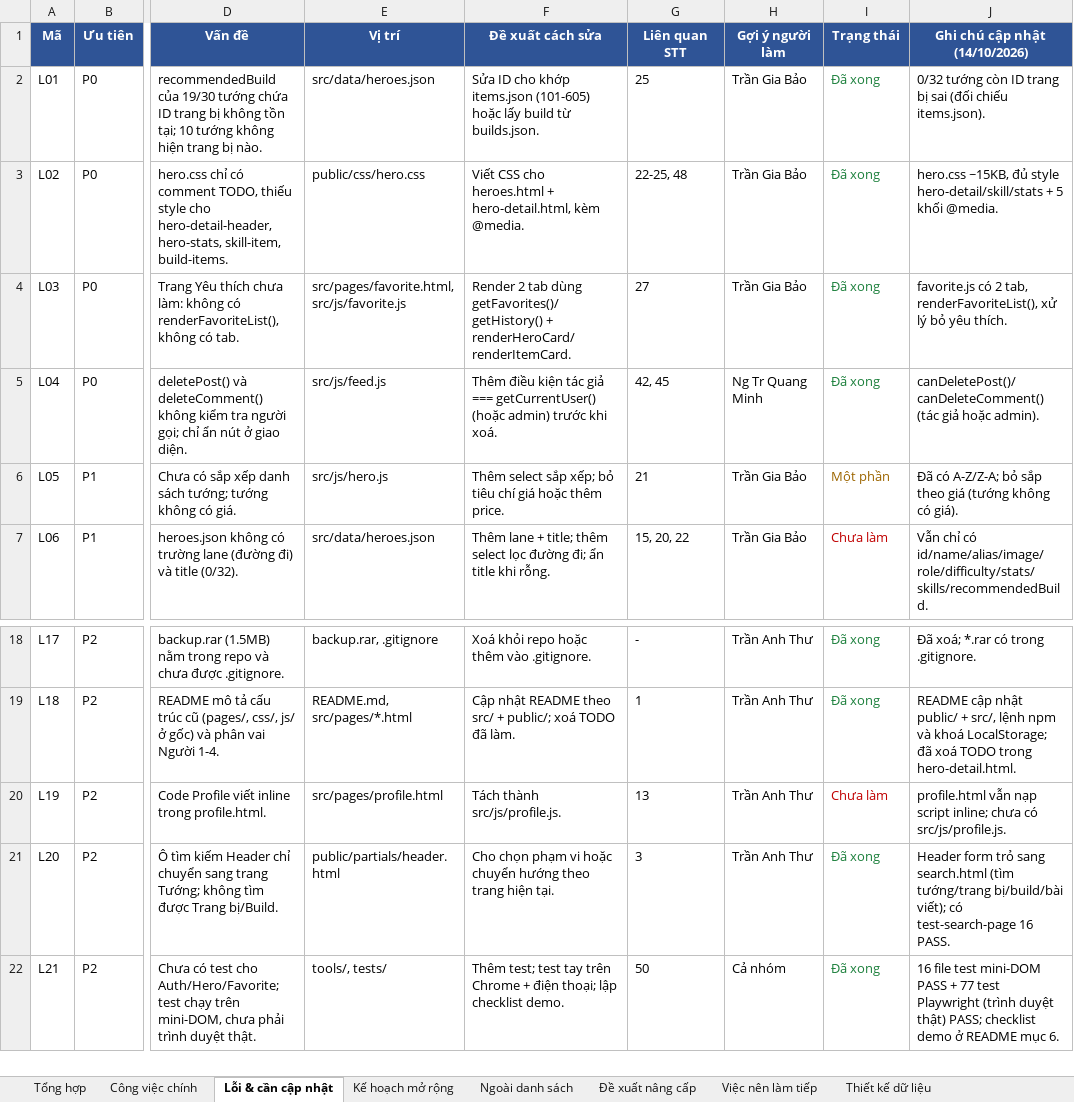
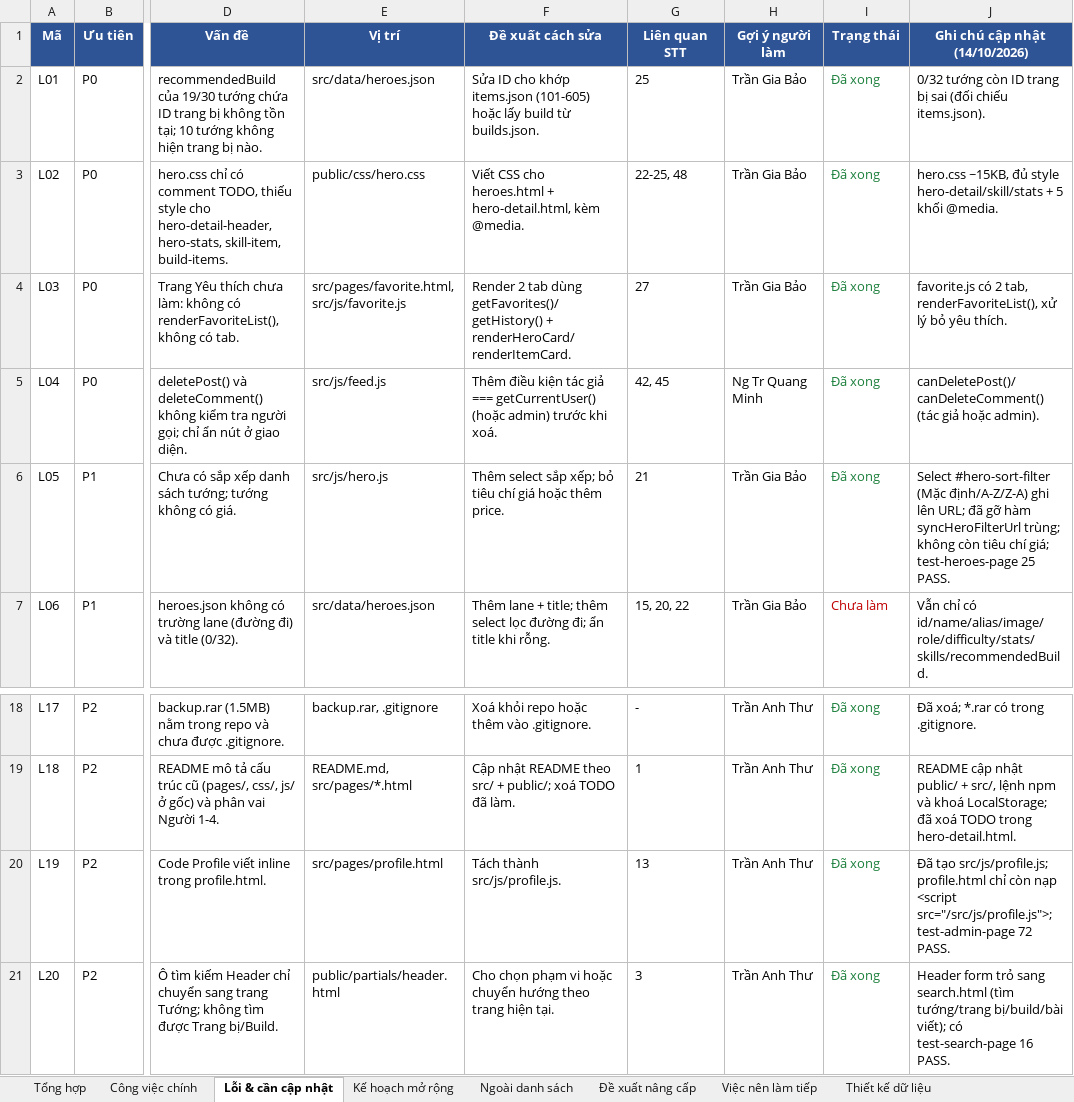
Before and after one commit to NgTrQuMinh/AOV_Hub, an Excel workbook: AOV_HUB.xlsx, sheet Lỗi & cần cập nhật, drawn as a sheet; only a part is shown, gaps mark what is left out; the shorter side is filled out with more unchanged rows; values as stored, in another font and other column widths than the file's, no borders; the diff names each change by its address in the sheet, - before the commit and + after, or states it on an @@ line.

Commit message:
docs(excel): cap nhat AOV_HUB.xlsx (STT13, L05, L19 da xong)
- STT13/L19: tach profile.js -> Da xong
- L05: sap xep tuong A-Z/Z-A -> Da xong
- JS top-level 24 -> 25; 'lam mot phan' 2 -> 1; 'loi con ton' -> L06
- bo 1 viec da xong khoi 'Viec nen lam tiep'; them dong nhat ky thay doi

```diff
--- a/AOV_HUB.xlsx (sheet Lỗi & cần cập nhật)
+++ b/AOV_HUB.xlsx (sheet Lỗi & cần cập nhật)
-I6 (Trạng thái): Một phần
+I6 (Trạng thái): Đã xong
-I6 text colour: #9C6500
+I6 text colour: #1B7F3B
-J6 (Ghi chú cập nhật (14/10/2026)): Đã có A-Z/Z-A; bỏ sắp theo giá (tướng không có giá).
+J6 (Ghi chú cập nhật (14/10/2026)): Select #hero-sort-filter (Mặc định/A-Z/Z-A) ghi lên URL; đã gỡ hàm syncHeroFilterUrl trùng; không còn tiêu chí giá; test-heroes-page 25 PASS.
-I20 (Trạng thái): Chưa làm
+I20 (Trạng thái): Đã xong
-I20 text colour: #C00000
+I20 text colour: #1B7F3B
-J20 (Ghi chú cập nhật (14/10/2026)): profile.html vẫn nạp script inline; chưa có src/js/profile.js.
+J20 (Ghi chú cập nhật (14/10/2026)): Đã tạo src/js/profile.js; profile.html chỉ còn nạp <script src="/src/js/profile.js">; test-admin-page 72 PASS.
```
Also changed, not shown: sheet Nhật ký thay đổi, sheet Tổng hợp, sheet Việc nên làm tiếp, sheet Công việc chính, sheet Ngoài danh sách, 1 other file.
